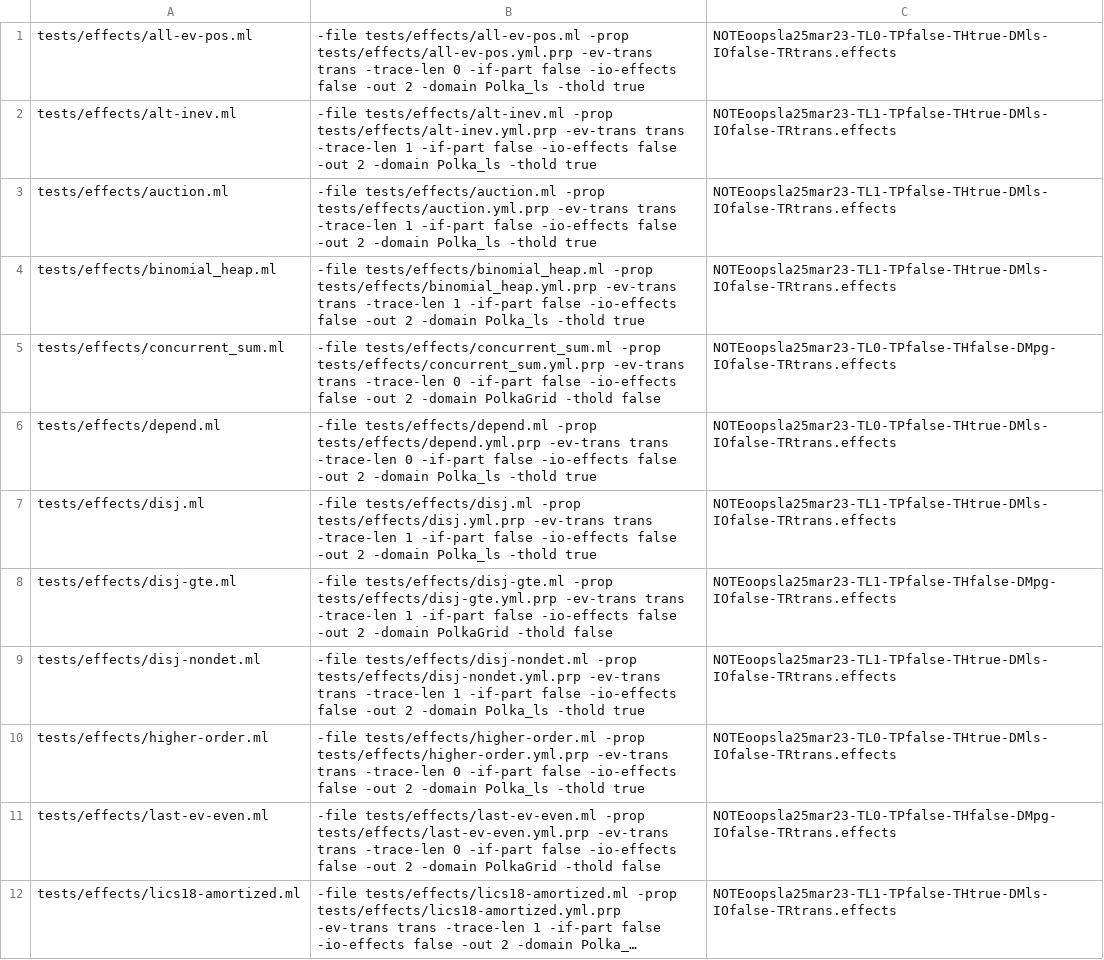
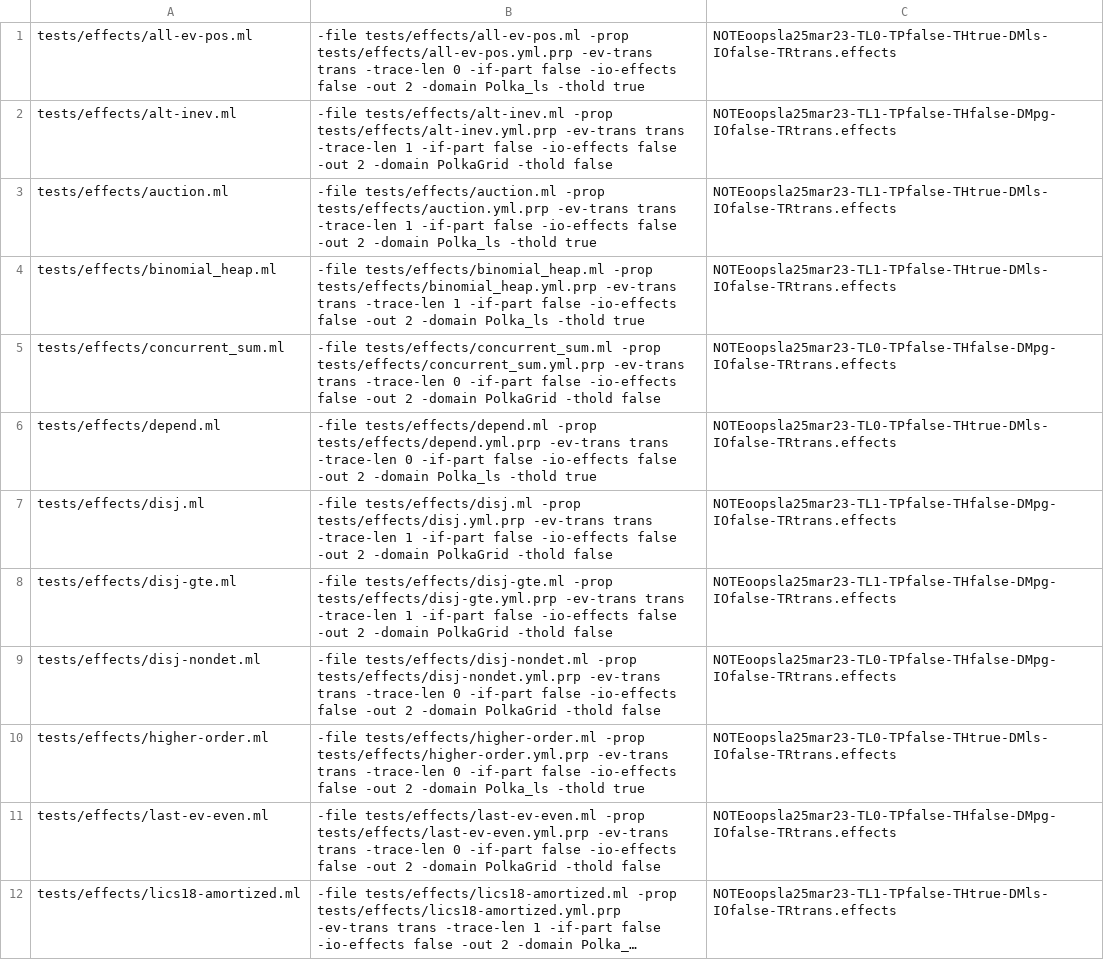
Before and after one commit to nyu-acsys/drift, a CSV file: best_configs_drift.csv, drawn as a sheet; only a part is shown; long unchanged cells end in …; the diff covers the shown part only.

Commit message:
updated best_configs CSVs

```diff
--- a/best_configs_drift.csv
+++ b/best_configs_drift.csv
@@ -1,3 +1,3 @@
 tests/effects/all-ev-pos.ml|-file tests/effects/all-ev-pos.ml -prop tests/effects/all-ev-pos.yml.prp -ev-trans trans -trace-len 0 -if-part false -io-effects false -out 2 -domain Polka_ls -thold true|NOTEoopsla25mar23-TL0-TPfalse-THtrue-DMls-IOfalse-TRtrans.effects
-tests/effects/alt-inev.ml|-file tests/effects/alt-inev.ml -prop tests/effects/alt-inev.yml.prp -ev-trans trans -trace-len 1 -if-part false -io-effects false -out 2 -domain Polka_ls -thold true|NOTEoopsla25mar23-TL1-TPfalse-THtrue-DMls-IOfalse-TRtrans.effects
+tests/effects/alt-inev.ml|-file tests/effects/alt-inev.ml -prop tests/effects/alt-inev.yml.prp -ev-trans trans -trace-len 1 -if-part false -io-effects false -out 2 -domain PolkaGrid -thold false|NOTEoopsla25mar23-TL1-TPfalse-THfalse-DMpg-IOfalse-TRtrans.effects
 tests/effects/auction.ml|-file tests/effects/auction.ml -prop tests/effects/auction.yml.prp -ev-trans trans -trace-len 1 -if-part false -io-effects false -out 2 -domain Polka_ls -thold true|NOTEoopsla25mar23-TL1-TPfalse-THtrue-DMls-IOfalse-TRtrans.effects
@@ -6,5 +6,5 @@ tests/effects/concurrent_sum.ml|-file tests/effects/concurrent_sum.ml -prop test
 tests/effects/depend.ml|-file tests/effects/depend.ml -prop tests/effects/depend.yml.prp -ev-trans trans -trace-len 0 -if-part false -io-effects false -out 2 -domain Polka_ls -thold true|NOTEoopsla25mar23-TL0-TPfalse-THtrue-DMls-IOfalse-TRtrans.effects
-tests/effects/disj.ml|-file tests/effects/disj.ml -prop tests/effects/disj.yml.prp -ev-trans trans -trace-len 1 -if-part false -io-effects false -out 2 -domain Polka_ls -thold true|NOTEoopsla25mar23-TL1-TPfalse-THtrue-DMls-IOfalse-TRtrans.effects
+tests/effects/disj.ml|-file tests/effects/disj.ml -prop tests/effects/disj.yml.prp -ev-trans trans -trace-len 1 -if-part false -io-effects false -out 2 -domain PolkaGrid -thold false|NOTEoopsla25mar23-TL1-TPfalse-THfalse-DMpg-IOfalse-TRtrans.effects
 tests/effects/disj-gte.ml|-file tests/effects/disj-gte.ml -prop tests/effects/disj-gte.yml.prp -ev-trans trans -trace-len 1 -if-part false -io-effects false -out 2 -domain PolkaGrid -thold false|NOTEoopsla25mar23-TL1-TPfalse-THfalse-DMpg-IOfalse-TRtrans.effects
-tests/effects/disj-nondet.ml|-file tests/effects/disj-nondet.ml -prop tests/effects/disj-nondet.yml.prp -ev-trans trans -trace-len 1 -if-part false -io-effects false -out 2 -domain Polka_ls -thold true|NOTEoopsla25mar23-TL1-TPfalse-THtrue-DMls-IOfalse-TRtrans.effects
+tests/effects/disj-nondet.ml|-file tests/effects/disj-nondet.ml -prop tests/effects/disj-nondet.yml.prp -ev-trans trans -trace-len 0 -if-part false -io-effects false -out 2 -domain PolkaGrid -thold false|NOTEoopsla25mar23-TL0-TPfalse-THfalse-DMpg-IOfalse-TRtrans.effects
 tests/effects/higher-order.ml|-file tests/effects/higher-order.ml -prop tests/effects/higher-order.yml.prp -ev-trans trans -trace-len 0 -if-part false -io-effects false -out 2 -domain Polka_ls -thold true|NOTEoopsla25mar23-TL0-TPfalse-THtrue-DMls-IOfalse-TRtrans.effects
```
Also changed, not shown: 10 edited cells elsewhere in this file, best_configs_evdrift.csv, 1 other file.
